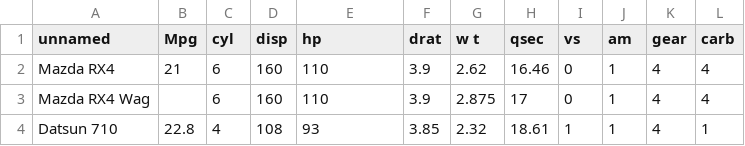
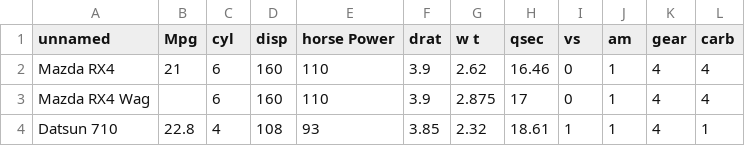
Before and after one commit to jvrbntz/messy_mtcars_data, a CSV file: to_clean_altered_mtcars_dataset.csv, drawn as a sheet; only a part is shown.

Commit message:
Update to_clean_altered_mtcars_dataset.csv

```diff
--- a/to_clean_altered_mtcars_dataset.csv
+++ b/to_clean_altered_mtcars_dataset.csv
@@ -1,2 +1,2 @@
-unnamed , Mpg, cyl ,disp  , hp,drat,  w t,  qsec,vs,am ,  gear,carb
+unnamed , Mpg, cyl ,disp  , horse Power,drat,  w t,  qsec,vs,am ,  gear,carb
 Mazda RX4,21,6,160,110,3.9,2.62,16.46,0,1,4,4
```
